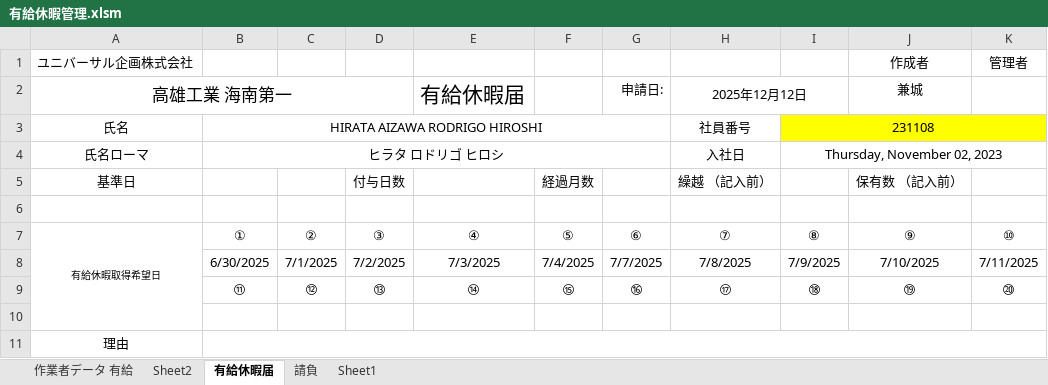
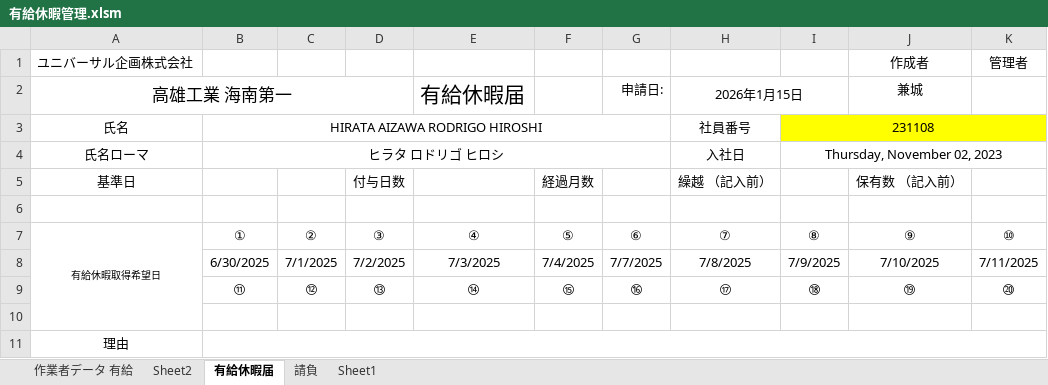
Before and after one commit to jokken79/YuKyuDATA-app1.0v, an Excel workbook: 有給休暇管理.xlsm, sheet 有給休暇届, drawn as a sheet; values as stored, in another font and other column widths than the file's, no borders; the diff names each change by its address in the sheet, - before the commit and + after, or states it on an @@ line.

```diff
--- a/有給休暇管理.xlsm (sheet 有給休暇届)
+++ b/有給休暇管理.xlsm (sheet 有給休暇届)
-H2 (⑦): 2025年12月12日
+H2 (⑦): 2026年1月15日
```
Also changed, not shown: sheet 作業者データ 有給, sheet 請負, sheet Sheet1, charts or pictures, 8 other files.
